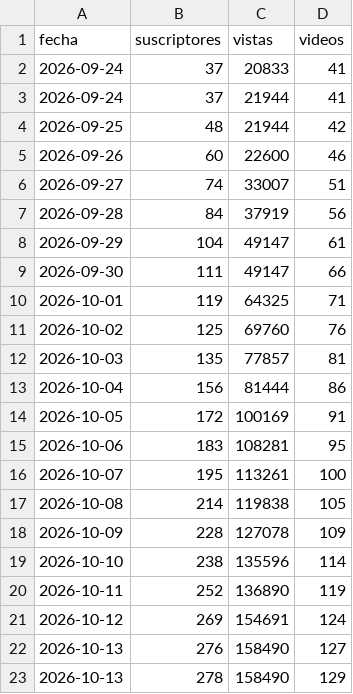
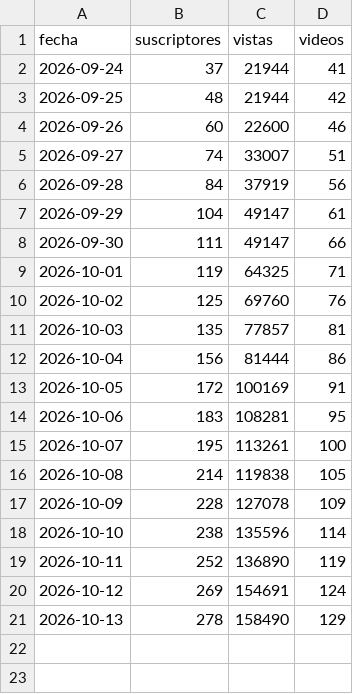
Before and after one commit to C4RR0/canalia-cienciaespacio, a CSV file: metricas/canal.csv, drawn as a sheet; the diff names each change by its address in the sheet, - before the commit and + after, or states it on an @@ line.

```diff
--- a/metricas/canal.csv
+++ b/metricas/canal.csv
-row 2: 2026-09-24 | 37 | 20833 | 41
-row 22: 2026-10-13 | 276 | 158490 | 127
```
Also changed, not shown: 1 other file.
